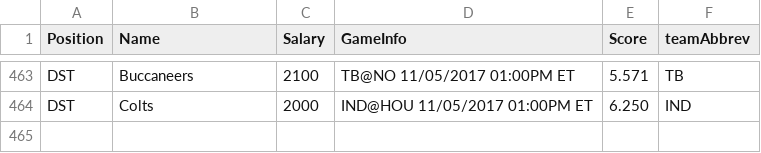
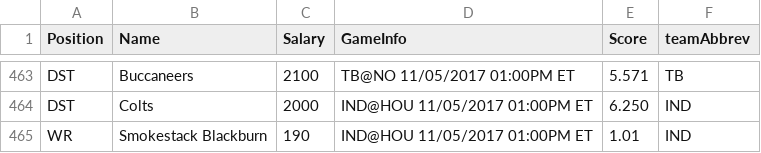
Before and after one commit to rgrasell/DraftSack, a CSV file: DKSalaries.csv, drawn as a sheet; only a part is shown, gaps mark what is left out.

Commit message:
Initial version of algorithm and tes data, with errors

```diff
--- a/DKSalaries.csv
+++ b/DKSalaries.csv
@@ -464 +464,2 @@
 "DST","Colts ",2000,"IND@HOU 11/05/2017 01:00PM ET",6.250,"IND"
+"WR","Smokestack Blackburn",190,"IND@HOU 11/05/2017 01:00PM ET",1.01,"IND"
```
Also changed, not shown: 17 other files.
